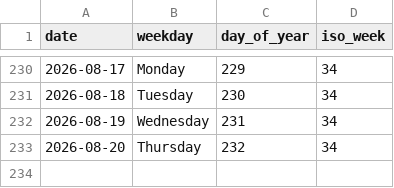
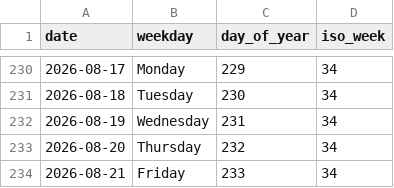
Before and after one commit to rad03i2/python-toolbox, a CSV file: examples/calendar/2026.csv, drawn as a sheet; only a part is shown, gaps mark what is left out.

Commit message:
data: add calendar reference through 2026-08-21

```diff
--- a/examples/calendar/2026.csv
+++ b/examples/calendar/2026.csv
@@ -233 +233,2 @@ date,weekday,day_of_year,iso_week
 2026-08-20,Thursday,232,34
+2026-08-21,Friday,233,34
```
